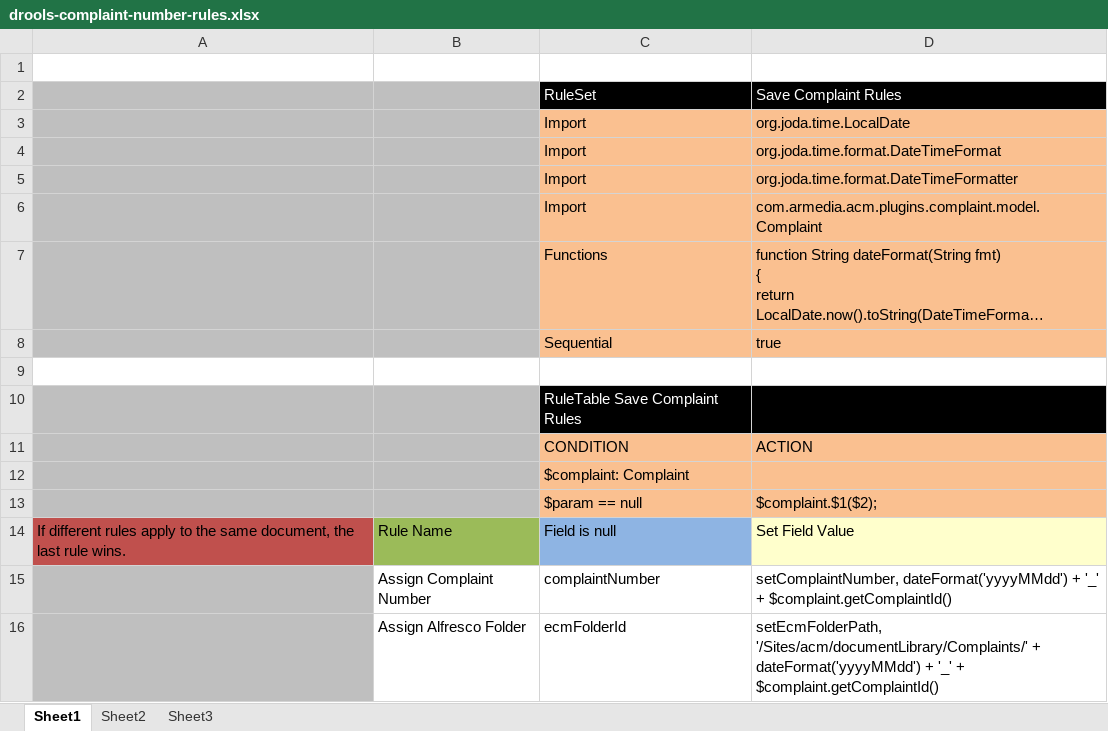
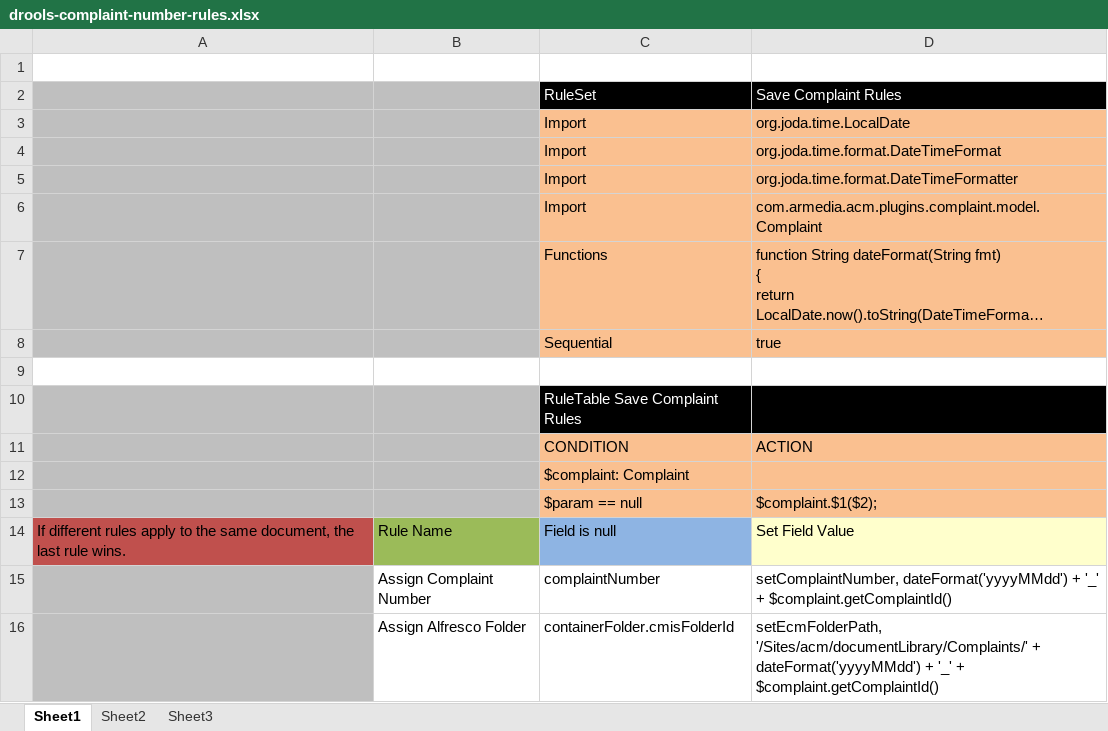
Before and after one commit to ArkCase/ArkCase, an Excel workbook: acm-plugins/acm-default-plugins/acm-complaint-plugin/src/main/resources/rules/drools-complaint-number-rules.xlsx, sheet Sheet1, drawn as a sheet; long unchanged cells end in …; values as stored, in another font and other column widths than the file's, no borders; the diff names each change by its address in the sheet, - before the commit and + after, or states it on an @@ line.

Commit message:
AFDP-892 - Store container folder IDs in a single shared table, not in columns in the container's table - convert Complaint module to use AcmContainerFolder

```diff
--- a/acm-plugins/acm-default-plugins/acm-complaint-plugin/src/main/resources/rules/drools-complaint-number-rules.xlsx (sheet Sheet1)
+++ b/acm-plugins/acm-default-plugins/acm-complaint-plugin/src/main/resources/rules/drools-complaint-number-rules.xlsx (sheet Sheet1)
-C16: ecmFolderId
+C16: containerFolder.cmisFolderId
```
Also changed, not shown: 14 other files.
